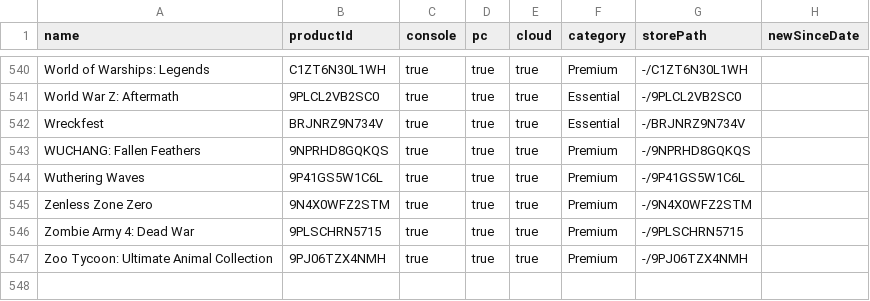
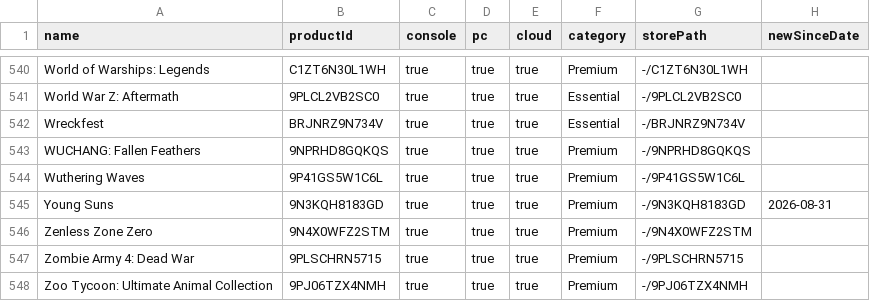
Before and after one commit to ninnex/xbox-gamepass-only-ultimate, a CSV file: data/premium.csv, drawn as a sheet; only a part is shown, gaps mark what is left out; the diff names each change by its address in the sheet, - before the commit and + after, or states it on an @@ line.

```diff
--- a/data/premium.csv
+++ b/data/premium.csv
+row 545: Young Suns | 9N3KQH8183GD | true | true | true | Premium | -/9N3KQH8183GD | 2026-08-31
```
Also changed, not shown: data/ultimate-exclusive.csv, data/ultimate-no-premium.csv, 2 other files.
